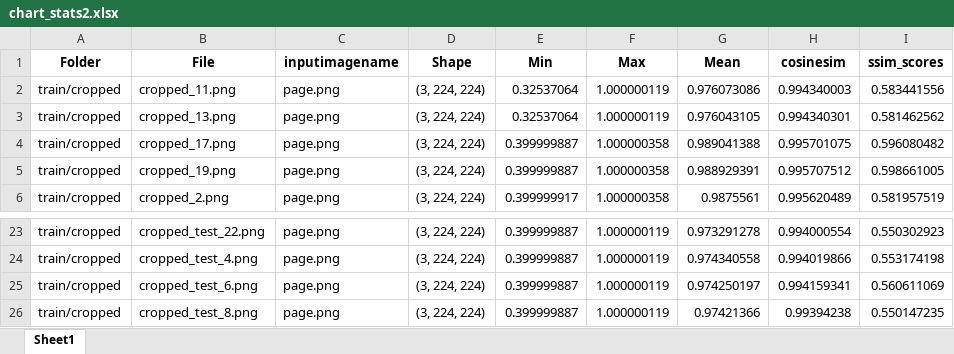
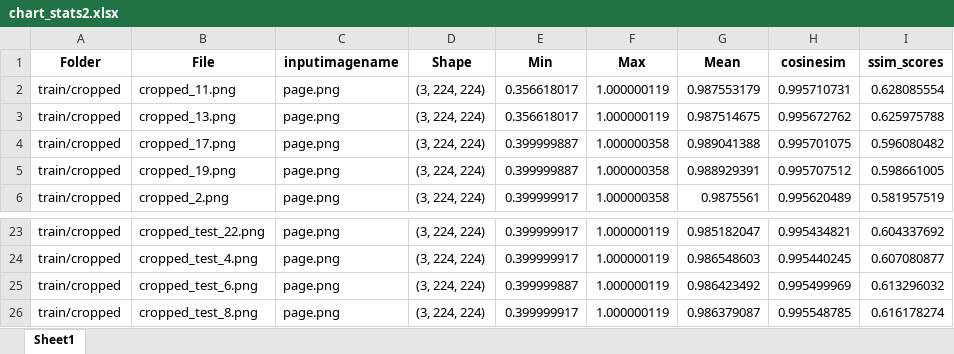
Before and after one commit to mainak58/pytorch, an Excel workbook: comparison/chart_stats2.xlsx, sheet Sheet1, drawn as a sheet; only a part is shown, gaps mark what is left out; values as stored, in another font and other column widths than the file's, no borders; the diff covers the shown part only; the diff names each change by its address in the sheet, - before the commit and + after, or states it on an @@ line.

```diff
--- a/comparison/chart_stats2.xlsx (sheet Sheet1)
+++ b/comparison/chart_stats2.xlsx (sheet Sheet1)
-E2:E3 (Min): 0.32537064
+E2:E3 (Min): 0.356618017
-G2 (Mean): 0.976073086
+G2 (Mean): 0.987553179
-H2 (cosinesim): 0.994340003
+H2 (cosinesim): 0.995710731
-I2 (ssim_scores): 0.583441556
+I2 (ssim_scores): 0.628085554
-G3 (Mean): 0.976043105
+G3 (Mean): 0.987514675
-H3 (cosinesim): 0.994340301
+H3 (cosinesim): 0.995672762
-I3 (ssim_scores): 0.581462562
+I3 (ssim_scores): 0.625975788
-E23:E24 (Min): 0.399999887
+E23:E24 (Min): 0.399999917
-G23 (Mean): 0.973291278
+G23 (Mean): 0.985182047
-H23 (cosinesim): 0.994000554
+H23 (cosinesim): 0.995434821
-I23 (ssim_scores): 0.550302923
+I23 (ssim_scores): 0.604337692
-G24 (Mean): 0.974340558
+G24 (Mean): 0.986548603
-H24 (cosinesim): 0.994019866
+H24 (cosinesim): 0.995440245
-I24 (ssim_scores): 0.553174198
+I24 (ssim_scores): 0.607080877
-G25 (Mean): 0.974250197
+G25 (Mean): 0.986423492
-H25 (cosinesim): 0.994159341
+H25 (cosinesim): 0.995499969
-I25 (ssim_scores): 0.560611069
+I25 (ssim_scores): 0.613296032
-E26 (Min): 0.399999887
+E26 (Min): 0.399999917
-G26 (Mean): 0.97421366
+G26 (Mean): 0.986379087
-H26 (cosinesim): 0.99394238
+H26 (cosinesim): 0.995548785
-I26 (ssim_scores): 0.550147235
+I26 (ssim_scores): 0.616178274
```
Also changed, not shown: 36 edited cells elsewhere in this sheet, comparison/chart_stats.xlsx, 30 other files.
